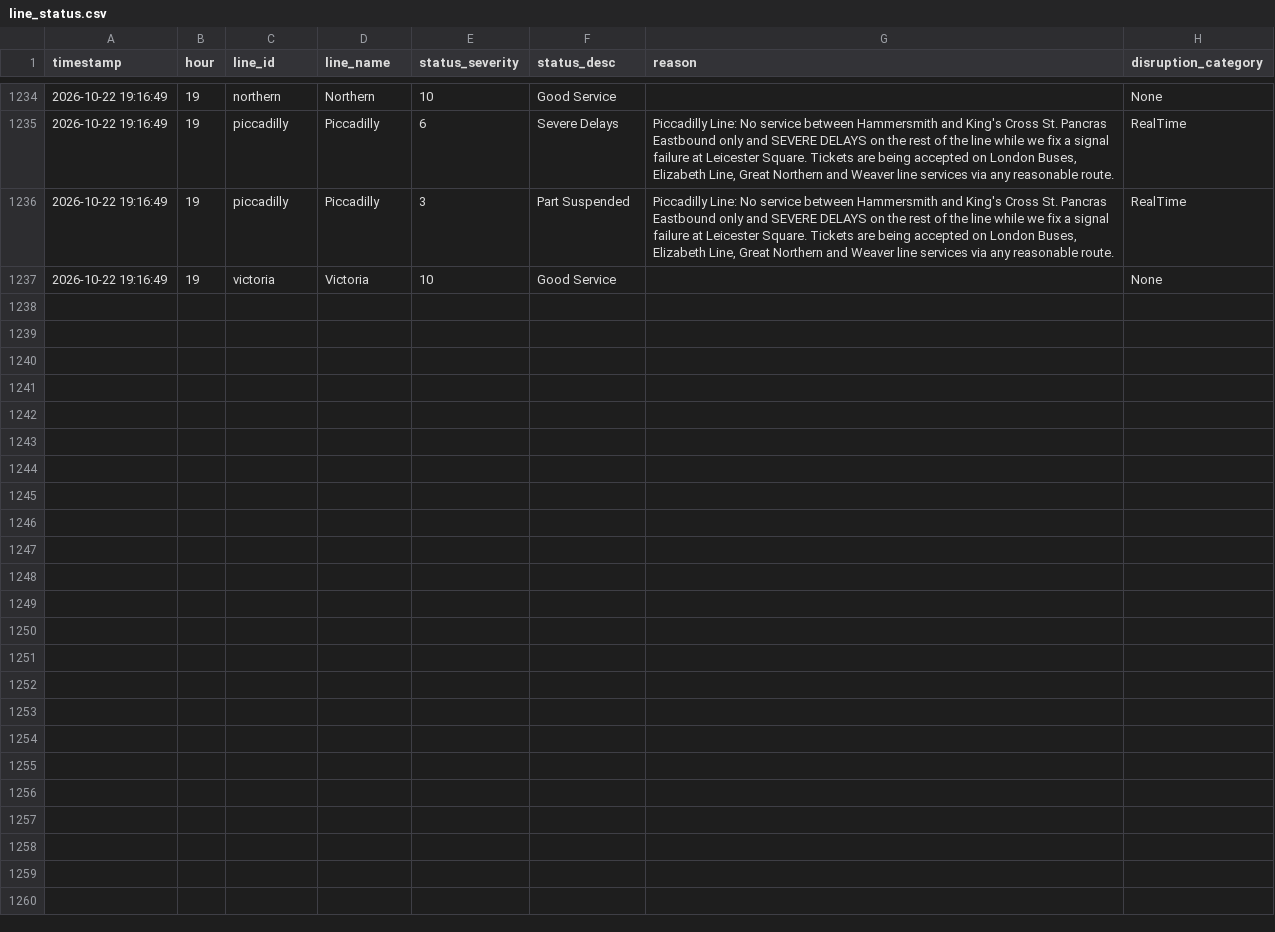
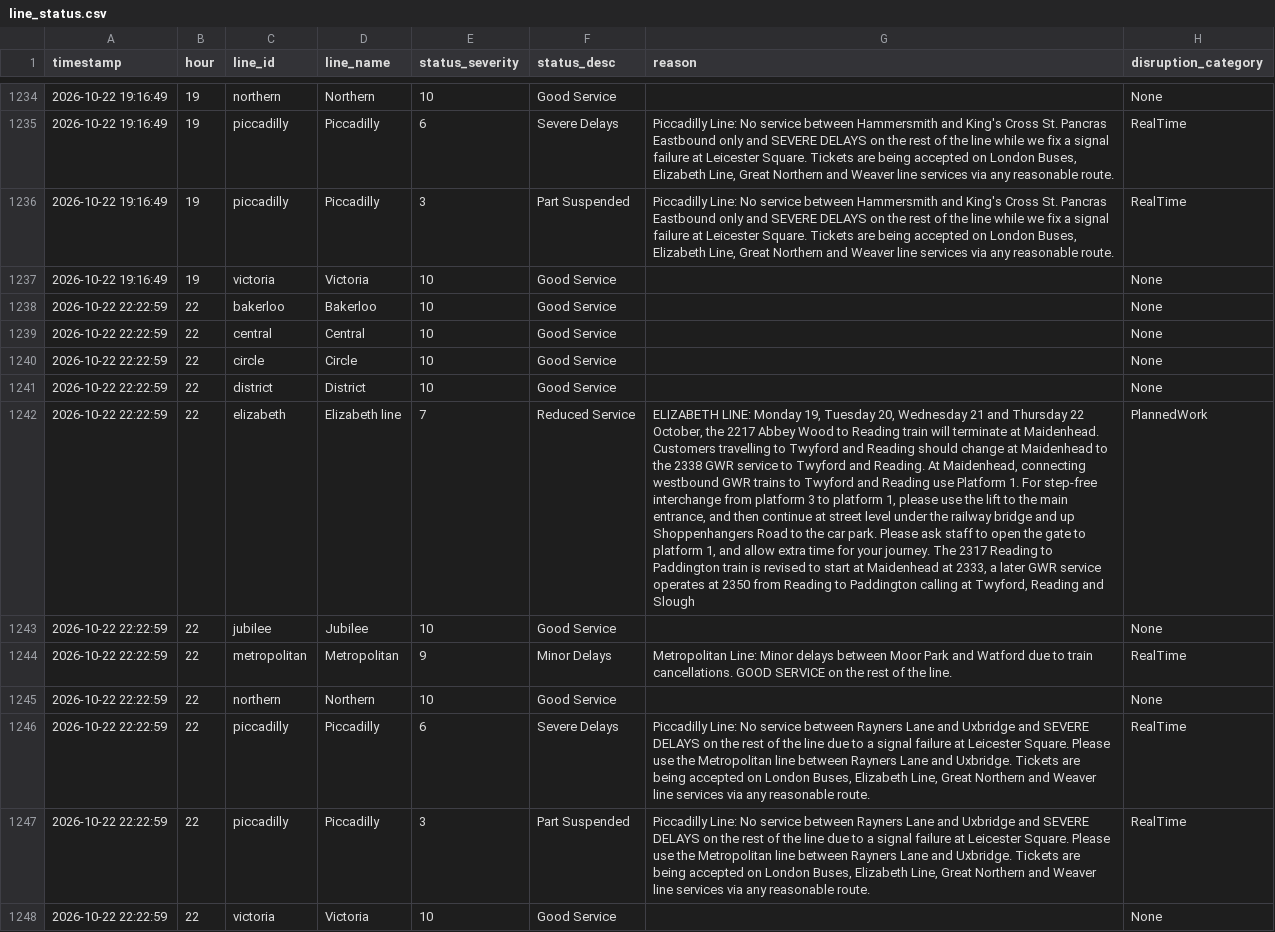
Before and after one commit to AbdulmalikAdam27/tfl-reliability-dashboard, a CSV file: data/line_status.csv, drawn as a sheet; only a part is shown, gaps mark what is left out; the diff names each change by its address in the sheet, - before the commit and + after, or states it on an @@ line.

```diff
--- a/data/line_status.csv
+++ b/data/line_status.csv
+row 1238: 2026-10-22 22:22:59 | 22 | bakerloo | Bakerloo | 10 | Good Service |  | None
+row 1239: 2026-10-22 22:22:59 | 22 | central | Central | 10 | Good Service |  | None
+row 1240: 2026-10-22 22:22:59 | 22 | circle | Circle | 10 | Good Service |  | None
+row 1241: 2026-10-22 22:22:59 | 22 | district | District | 10 | Good Service |  | None
+row 1242: 2026-10-22 22:22:59 | 22 | elizabeth | Elizabeth line | 7 | Reduced Service | ELIZABETH LINE: Monday 19, Tuesday 20, Wednesday 21 and Thursday 22 October, the 2217 Abbey Wood to Reading train will terminate at Maidenhead. Customers travelling to Twyford and Reading should change at Maidenhead to the 2338 GWR service to Twyford and Reading. At Maidenhead, connecting westbound GWR trains to Twyford and Reading use Platform 1. For step-free interchange from platform 3 to platform 1, please use the lift to the main entrance, and then continue at street level under the railway bridge and up Shoppenhangers Road to the car park. Please ask staff to open the gate to platform 1, and allow extra time for your journey. The 2317 Reading to Paddington train is revised to start at Maidenhead at 2333, a later GWR service operates at 2350 from Reading to Paddington calling at Twyford, Reading and Slough | PlannedWork
+row 1243: 2026-10-22 22:22:59 | 22 | jubilee | Jubilee | 10 | Good Service |  | None
+row 1244: 2026-10-22 22:22:59 | 22 | metropolitan | Metropolitan | 9 | Minor Delays | Metropolitan Line: Minor delays between Moor Park and Watford due to train cancellations. GOOD SERVICE on the rest of the line. | RealTime
+row 1245: 2026-10-22 22:22:59 | 22 | northern | Northern | 10 | Good Service |  | None
+row 1246: 2026-10-22 22:22:59 | 22 | piccadilly | Piccadilly | 6 | Severe Delays | Piccadilly Line: No service between Rayners Lane and Uxbridge and SEVERE DELAYS on the rest of the line due to a signal failure at Leicester Square. Please use the Metropolitan line between Rayners Lane and Uxbridge. Tickets are being accepted on London Buses, Elizabeth Line, Great Northern and Weaver line services via any reasonable route. | RealTime
+row 1247: 2026-10-22 22:22:59 | 22 | piccadilly | Piccadilly | 3 | Part Suspended | Piccadilly Line: No service between Rayners Lane and Uxbridge and SEVERE DELAYS on the rest of the line due to a signal failure at Leicester Square. Please use the Metropolitan line between Rayners Lane and Uxbridge. Tickets are being accepted on London Buses, Elizabeth Line, Great Northern and Weaver line services via any reasonable route. | RealTime
+row 1248: 2026-10-22 22:22:59 | 22 | victoria | Victoria | 10 | Good Service |  | None
```
Also changed, not shown: data/arrivals_summary.csv, data/reliability_summary.csv.
